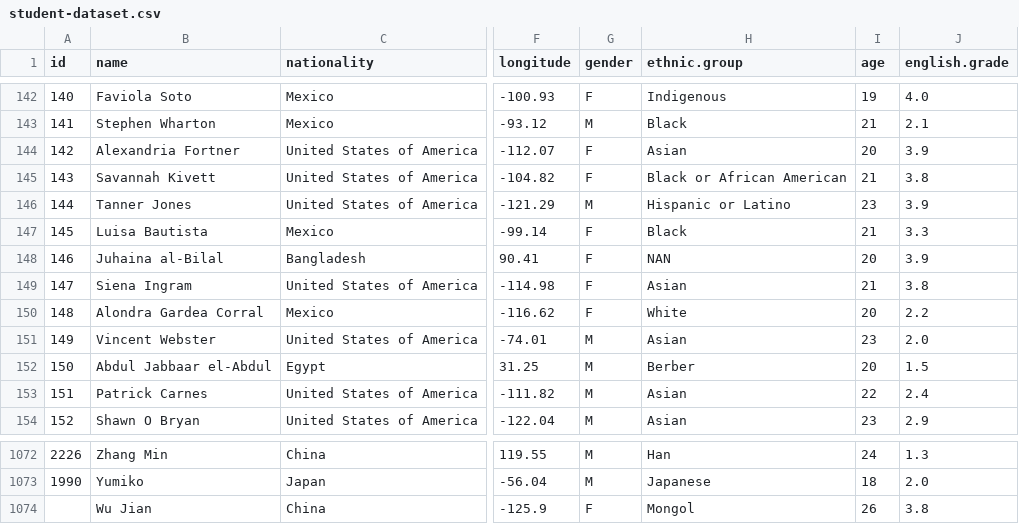
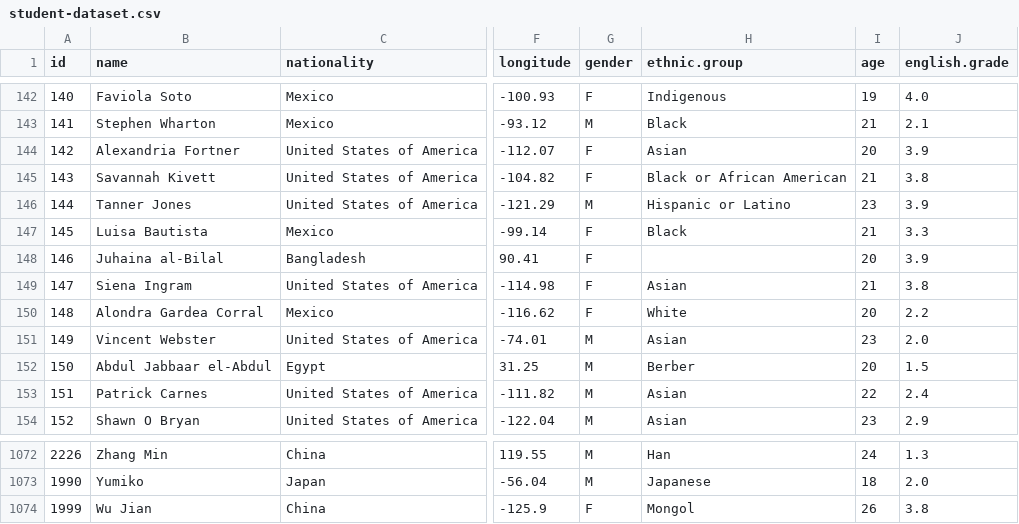
Before and after one commit to chuongminh32/PROJECT_PYTHON, a CSV file: data/student-dataset.csv, drawn as a sheet; only a part is shown, gaps mark what is left out; the diff covers the shown part only; the diff names each change by its address in the sheet, - before the commit and + after, or states it on an @@ line.

```diff
--- a/data/student-dataset.csv
+++ b/data/student-dataset.csv
-H148 (ethnic.group): NAN
+H148 (ethnic.group): (empty)
-A1074 (id): (empty)
+A1074 (id): 1999
```
Also changed, not shown: 49 edited cells elsewhere in this file, data/data_clean.csv, data/sorted_by_age.csv, 3 other files.
